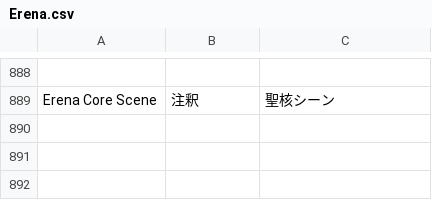
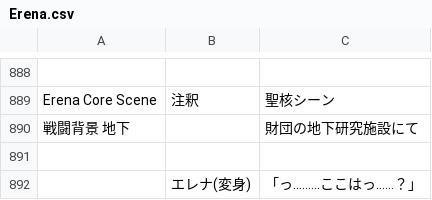
Before and after one commit to maryphun/magicheroines, a CSV file: Assets/Resources/LocalizationSheet/Erena.csv, drawn as a sheet; only a part is shown, gaps mark what is left out; the diff names each change by its address in the sheet, - before the commit and + after, or states it on an @@ line.

```diff
--- a/Assets/Resources/LocalizationSheet/Erena.csv
+++ b/Assets/Resources/LocalizationSheet/Erena.csv
+row 890: 戦闘背景 地下 |  | 財団の地下研究施設にて
+row 891: (empty)
+row 892:  | エレナ(変身) | 「っ………ここはっ……？」
```
Also changed, not shown: Assets/Resources/LocalizationSheet/Nayuta.csv, Assets/Resources/LocalizationSheet/System.csv, 38 other files.
